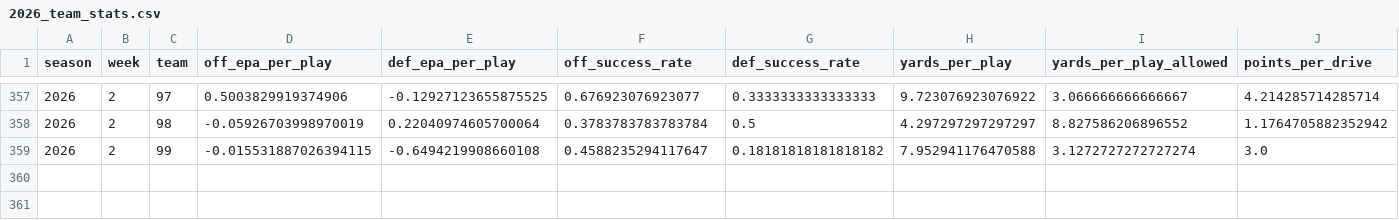
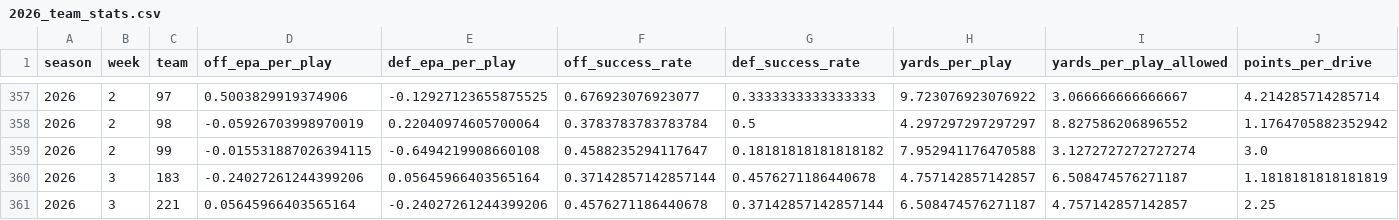
Before and after one commit to Clownworldenjoyer76/cfb_for_mat, a CSV file: docs/win/football/cfb/00_intake/team_stats/2026_team_stats.csv, drawn as a sheet; only a part is shown, gaps mark what is left out; rows hold the shown columns only; the diff names each change by its address in the sheet, - before the commit and + after, or states it on an @@ line.

```diff
--- a/docs/win/football/cfb/00_intake/team_stats/2026_team_stats.csv
+++ b/docs/win/football/cfb/00_intake/team_stats/2026_team_stats.csv
+row 360: 2026 | 3 | 183 | -0.24027261244399206 | 0.05645966403565164 | 0.37142857142857144 | 0.4576271186440678 | 4.757142857142857 | 6.508474576271187 | 1.1818181818181819
+row 361: 2026 | 3 | 221 | 0.05645966403565164 | -0.24027261244399206 | 0.4576271186440678 | 0.37142857142857144 | 6.508474576271187 | 4.757142857142857 | 2.25
```
Also changed, not shown: docs/win/football/cfb/01_merge/week_3_CFB_enriched.csv, docs/win/football/cfb/03_picks/selected/week_3_CFB_select_picks.csv, 48 other files.
